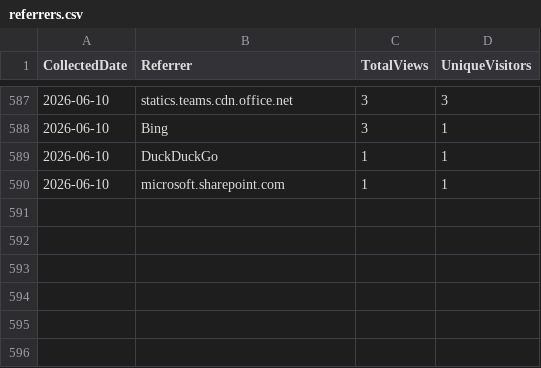
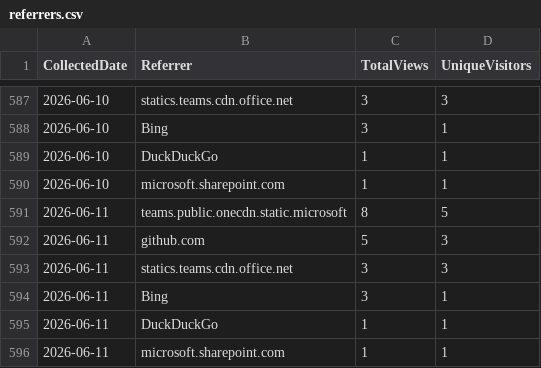
Before and after one commit to ZacharyLuz/Get-AzVMAvailability, a CSV file: data/referrers.csv, drawn as a sheet; only a part is shown, gaps mark what is left out.

```diff
--- a/data/referrers.csv
+++ b/data/referrers.csv
@@ -590 +590,7 @@
 "2026-06-10","microsoft.sharepoint.com",1,1
+"2026-06-11","teams.public.onecdn.static.microsoft",8,5
+"2026-06-11","github.com",5,3
+"2026-06-11","statics.teams.cdn.office.net",3,3
+"2026-06-11","Bing",3,1
+"2026-06-11","DuckDuckGo",1,1
+"2026-06-11","microsoft.sharepoint.com",1,1
```
Also changed, not shown: data/paths.csv, data/psgallery-downloads.csv, 4 other files.
